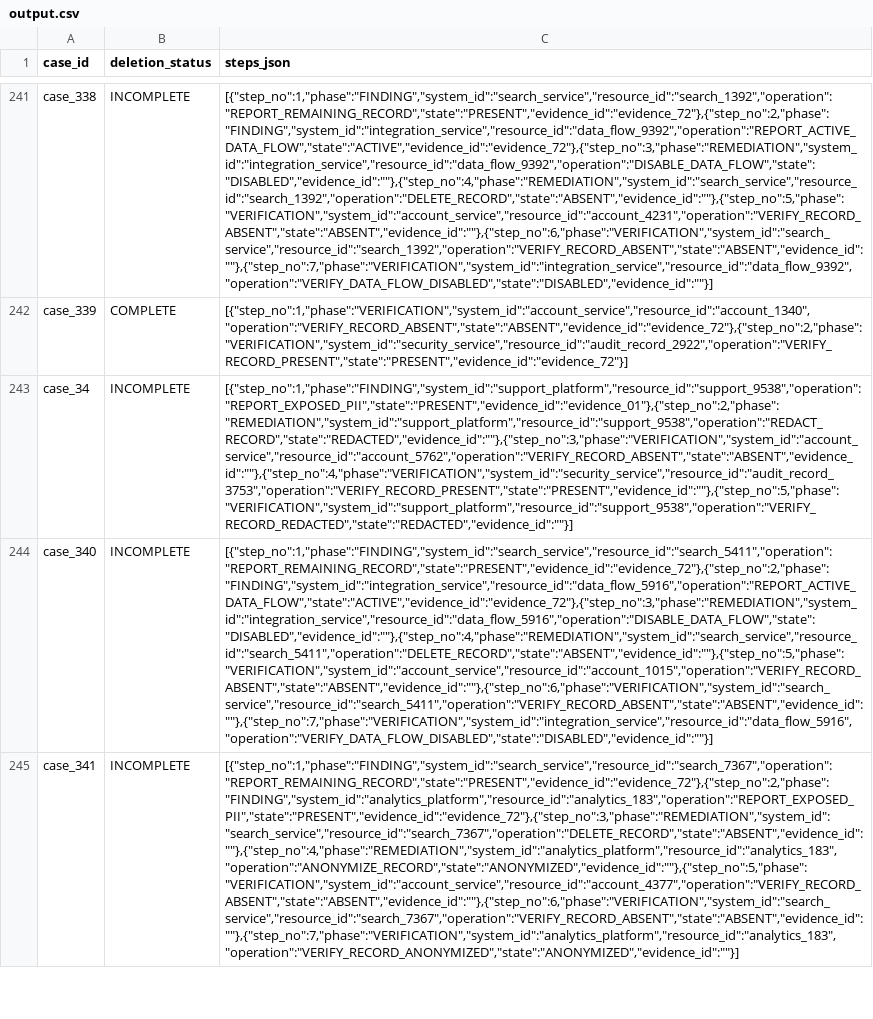
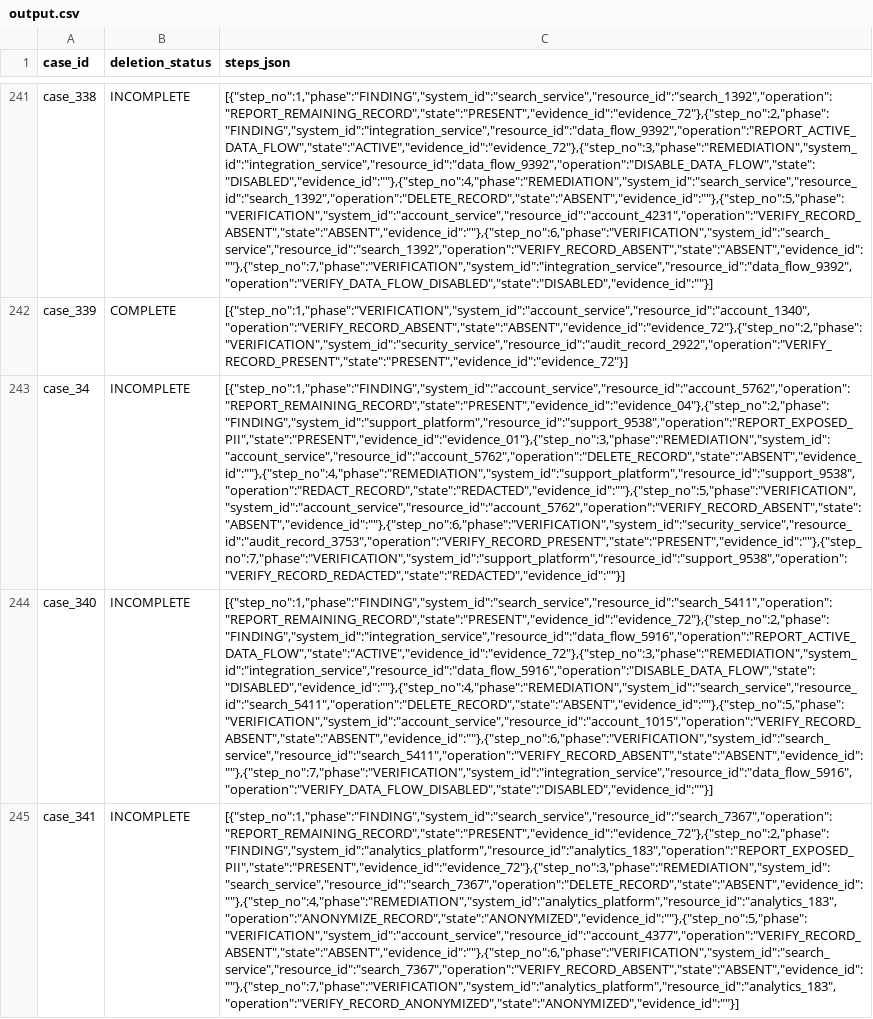
Before and after one commit to rahulYUV/hackerrank-orchestrate-october26, a CSV file: output.csv, drawn as a sheet; only a part is shown, gaps mark what is left out; the diff covers the shown part only; the diff names each change by its address in the sheet, - before the commit and + after, or states it on an @@ line.

Commit message:
feat: OCR screenshot evidence, final reports and README

```diff
--- a/output.csv
+++ b/output.csv
-C243 (steps_json): [{"step_no":1,"phase":"FINDING","system_id":"support_platform","resource_id":"support_9538","operation":"REPORT_EXPOSED_PII","state":"PRESENT","evidence_id":"evidence_01"},{"step_no":2,"phase":"REMEDIATION","system_id":"support_platform","resource_id":"support_9538","operation":"REDACT_RECORD","state":"REDACTED","evidence_id":""},{"step_no":3,"phase":"VERIFICATION","system_id":"account_service","resource_id":"account_5762","operation":"VERIFY_RECORD_ABSENT","state":"ABSENT","evidence_id":""},{"step_no":4,"phase":"VERIFICATION","system_id":"security_service","resource_id":"audit_record_3753","operation":"VERIFY_RECORD_PRESENT","state":"PRESENT","evidence_id":""},{"step_no":5,"phase":"VERIFICATION","system_id":"support_platform","resource_id":"support_9538","operation":"VERIFY_RECORD_REDACTED","state":"REDACTED","evidence_id":""}]
+C243 (steps_json): [{"step_no":1,"phase":"FINDING","system_id":"account_service","resource_id":"account_5762","operation":"REPORT_REMAINING_RECORD","state":"PRESENT","evidence_id":"evidence_04"},{"step_no":2,"phase":"FINDING","system_id":"support_platform","resource_id":"support_9538","operation":"REPORT_EXPOSED_PII","state":"PRESENT","evidence_id":"evidence_01"},{"step_no":3,"phase":"REMEDIATION","system_id":"account_service","resource_id":"account_5762","operation":"DELETE_RECORD","state":"ABSENT","evidence_id":""},{"step_no":4,"phase":"REMEDIATION","system_id":"support_platform","resource_id":"support_9538","operation":"REDACT_RECORD","state":"REDACTED","evidence_id":""},{"step_no":5,"phase":"VERIFICATION","system_id":"account_service","resource_id":"account_5762","operation":"VERIFY_RECORD_ABSENT","state":"ABSENT","evidence_id":""},{"step_no":6,"phase":"VERIFICATION","system_id":"security_service","resource_id":"audit_record_3753","operation":"VERIFY_RECORD_PRESENT","state":"PRESENT","evidence_id":""},{"step_no":7,"phase":"VERIFICATION","system_id":"support_platform","resource_id":"support_9538","operation":"VERIFY_RECORD_REDACTED","state":"REDACTED","evidence_id":""}]
```
Also changed, not shown: 15 edited cells elsewhere in this file, 6 other files.
